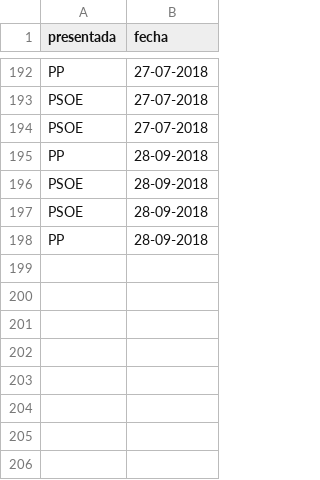
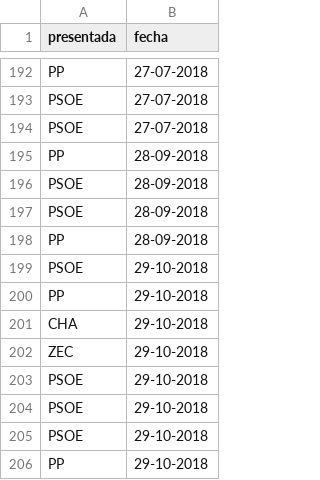
Before and after one commit to bislai/datasets, a CSV file: tritura-mociones/mociones/legislatura-ciudadanos-votos-a-favor.csv, drawn as a sheet; only a part is shown, gaps mark what is left out.

```diff
--- a/tritura-mociones/mociones/legislatura-ciudadanos-votos-a-favor.csv
+++ b/tritura-mociones/mociones/legislatura-ciudadanos-votos-a-favor.csv
@@ -198 +198,9 @@ PSOE,28-09-2018
 PP,28-09-2018
+PSOE,29-10-2018
+PP,29-10-2018
+CHA,29-10-2018
+ZEC,29-10-2018
+PSOE,29-10-2018
+PSOE,29-10-2018
+PSOE,29-10-2018
+PP,29-10-2018
```
Also changed, not shown: tritura-mociones/mociones/legislatura-cha-votos-a-favor.csv, tritura-mociones/mociones/legislatura-pp-votos-a-favor.csv, 38 other files.
